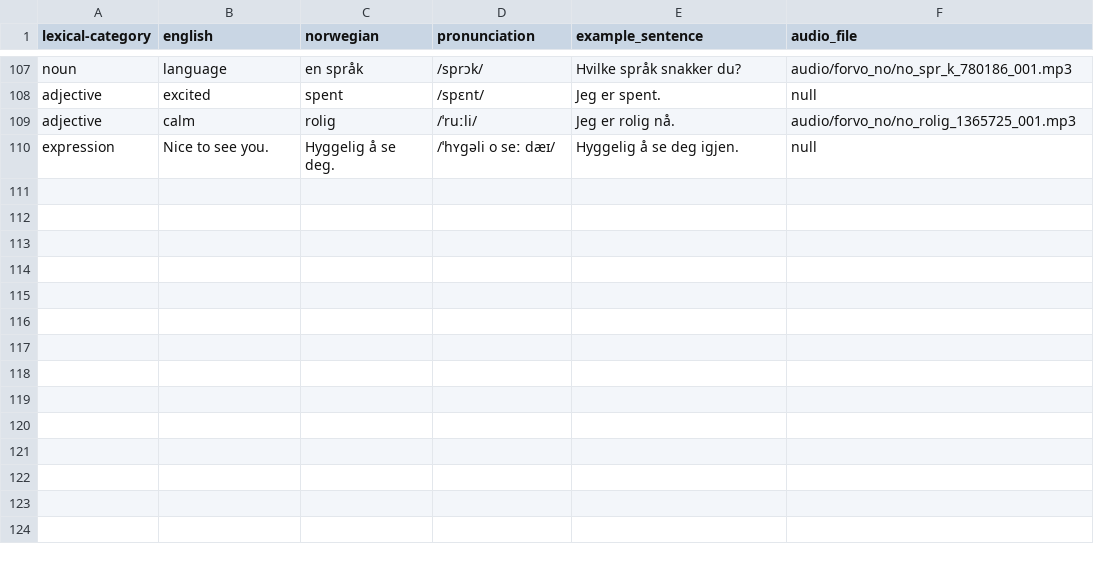
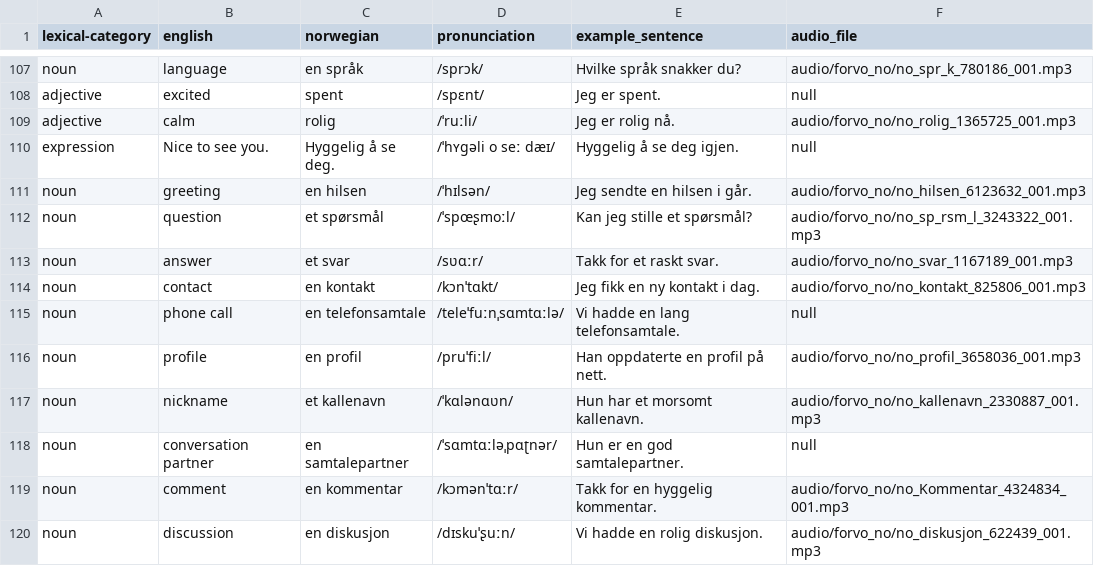
Before and after one commit to danelee2601/norwegian-vocab, a TSV file: vocab/social_chitchat.tsv, drawn as a sheet; only a part is shown, gaps mark what is left out.

Commit message:
Implement staged add-new-words Forvo workflow and harden scraping
- Add pending-row workflow support with target_tsv staging and verified append behavior
- Add timeout-protected Forvo scraping and headed-mode guardrails to prevent stalled runs
- Default pending-file mode to headed browsing with explicit --no-headed override
- Update add-new-words skill instructions for staged workflow and headed usage
- Extend tests for pending workflow, timeout handling, and headed/worker behavior
- Append new social_chitchat noun entries and store downloaded audio assets under audio/forvo_no

```diff
--- a/vocab/social_chitchat.tsv
+++ b/vocab/social_chitchat.tsv
@@ -110 +110,11 @@ adjective	calm	rolig	/ˈruːli/	Jeg er rolig nå.	audio/forvo_no/no_rolig_136572
 expression	Nice to see you.	Hyggelig å se deg.	/ˈhʏɡəli o seː dæɪ/	Hyggelig å se deg igjen.	null
+noun	greeting	en hilsen	/ˈhɪlsən/	Jeg sendte en hilsen i går.	audio/forvo_no/no_hilsen_6123632_001.mp3
+noun	question	et spørsmål	/ˈspœʂmoːl/	Kan jeg stille et spørsmål?	audio/forvo_no/no_sp_rsm_l_3243322_001.mp3
+noun	answer	et svar	/sʋɑːr/	Takk for et raskt svar.	audio/forvo_no/no_svar_1167189_001.mp3
+noun	contact	en kontakt	/kɔnˈtɑkt/	Jeg fikk en ny kontakt i dag.	audio/forvo_no/no_kontakt_825806_001.mp3
+noun	phone call	en telefonsamtale	/teleˈfuːnˌsɑmtɑːlə/	Vi hadde en lang telefonsamtale.	null
+noun	profile	en profil	/pruˈfiːl/	Han oppdaterte en profil på nett.	audio/forvo_no/no_profil_3658036_001.mp3
+noun	nickname	et kallenavn	/ˈkɑlənɑʋn/	Hun har et morsomt kallenavn.	audio/forvo_no/no_kallenavn_2330887_001.mp3
+noun	conversation partner	en samtalepartner	/ˈsɑmtɑːləˌpɑʈnər/	Hun er en god samtalepartner.	null
+noun	comment	en kommentar	/kɔmənˈtɑːr/	Takk for en hyggelig kommentar.	audio/forvo_no/no_Kommentar_4324834_001.mp3
+noun	discussion	en diskusjon	/dɪskuˈʂuːn/	Vi hadde en rolig diskusjon.	audio/forvo_no/no_diskusjon_622439_001.mp3
```
Also changed, not shown: 13 other files.
